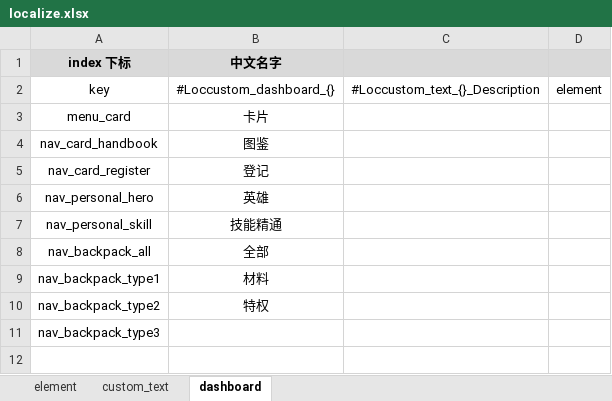
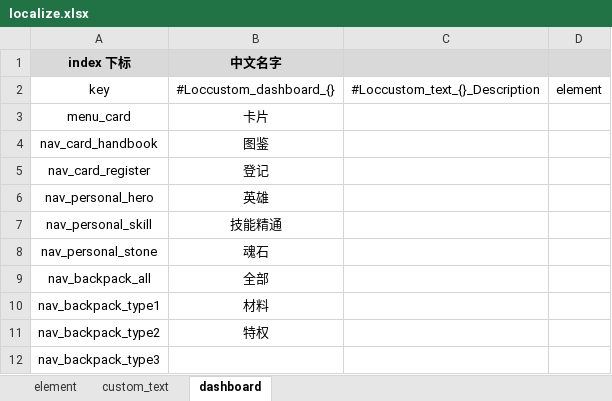
Before and after one commit to YPYT1/nobody, an Excel workbook: excels/localize/localize.xlsx, sheet dashboard, drawn as a sheet; values as stored, in another font and other column widths than the file's, no borders; the diff names each change by its address in the sheet, - before the commit and + after, or states it on an @@ line.

```diff
--- a/excels/localize/localize.xlsx (sheet dashboard)
+++ b/excels/localize/localize.xlsx (sheet dashboard)
+row 8: nav_personal_stone | 魂石
```
Also changed, not shown: sheet custom_text, excels/config/server/hero/server_hero_talent.xlsx, 14 other files.
